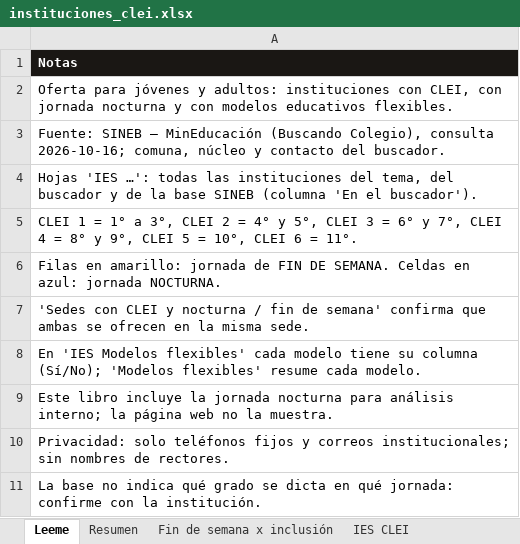
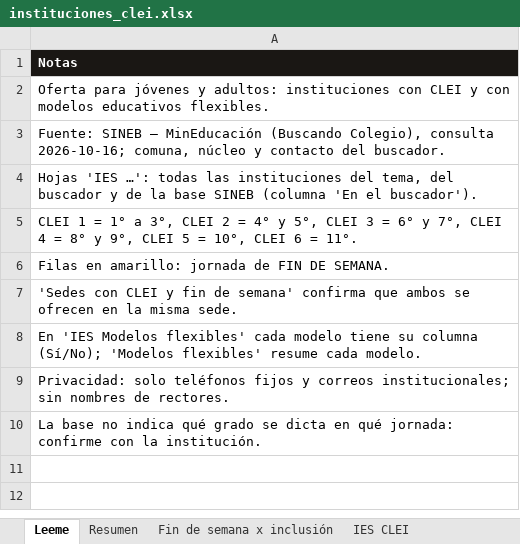
Before and after one commit to pablovanegas/buscador_ie, an Excel workbook: datos/instituciones_clei.xlsx, sheet Leeme, drawn as a sheet; values as stored, in another font and other column widths than the file's, no borders; the diff names each change by its address in the sheet, - before the commit and + after, or states it on an @@ line.

```diff
--- a/datos/instituciones_clei.xlsx (sheet Leeme)
+++ b/datos/instituciones_clei.xlsx (sheet Leeme)
-A2: …instituciones con CLEI, con jornada nocturna y con…
+A2: …instituciones con CLEI y con…
-A6: …DE SEMANA. Celdas en azul: jornada NOCTURNA.
+A6: …DE SEMANA.
-A7: …CLEI y nocturna / fin de semana' confirma que ambas se ofrecen…
+A7: …CLEI y fin de semana' confirma que ambos se ofrecen…
-row 9: Este libro incluye la jornada nocturna para análisis interno; la página web no la muestra.
```
Also changed, not shown: sheet Resumen, sheet IES CLEI, sheet IES Modelos flexibles, sheet CLEI en el buscador, sheet CLEI fuera del buscador, sheet Modelos flexibles, other sheet tabs, datos/fuente/colegios_medellin_sineb.xlsx, datos/instituciones_no_incluidas.xlsx, 4 other files.
